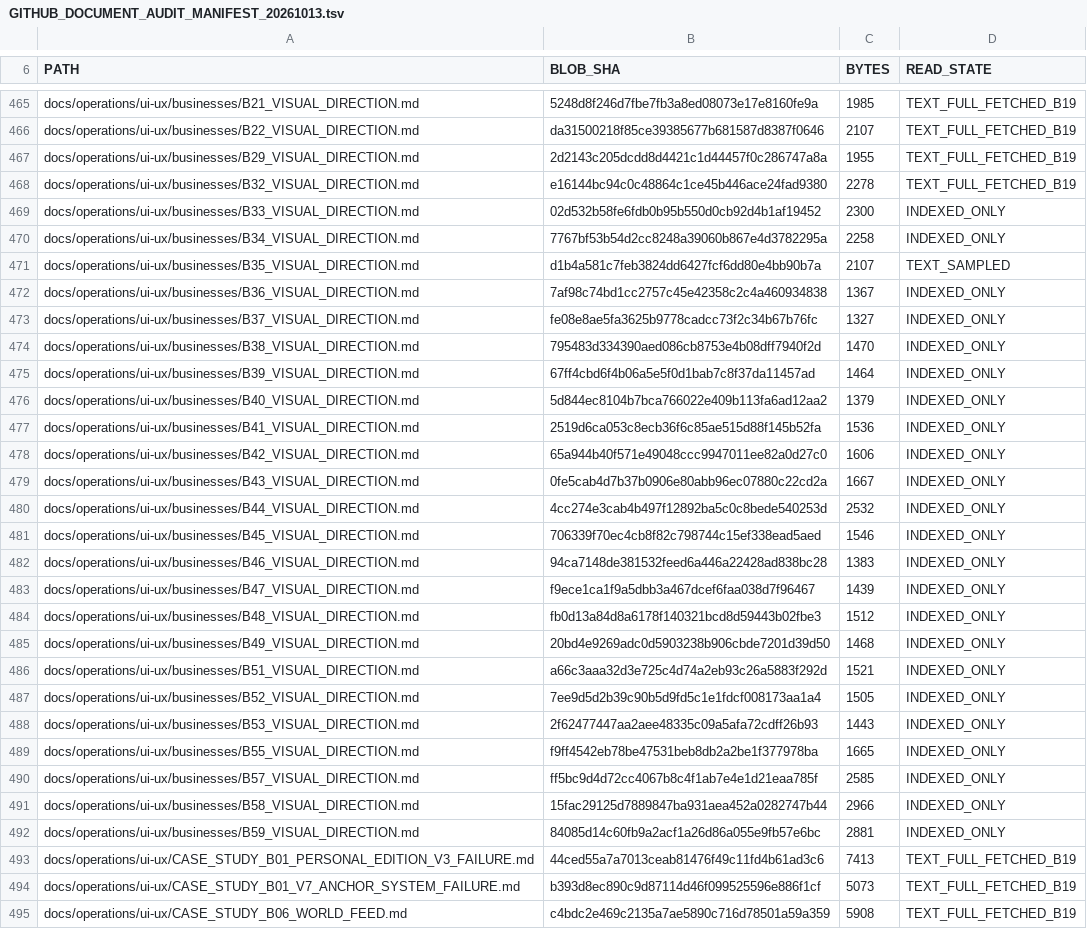
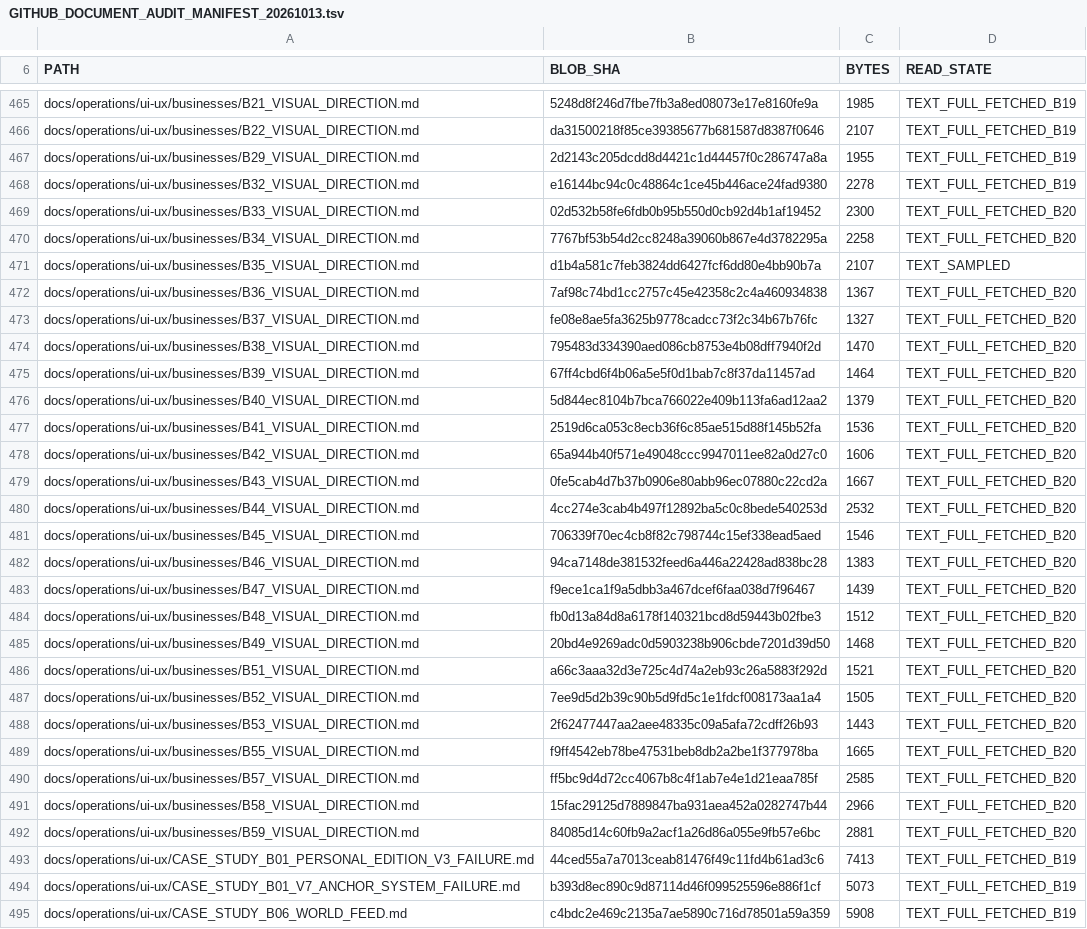
Before and after one commit to skerishKang/ai-revenue-lab, a TSV file: docs/operations/GITHUB_DOCUMENT_AUDIT_MANIFEST_20261013.tsv, drawn as a sheet; only a part is shown, gaps mark what is left out; the diff covers the shown part only; the diff names each change by its address in the sheet, - before the commit and + after, or states it on an @@ line.

Commit message:
docs(audit): classify 25 B33–B59 visual directions and references (Batch 20)

```diff
--- a/docs/operations/GITHUB_DOCUMENT_AUDIT_MANIFEST_20261013.tsv
+++ b/docs/operations/GITHUB_DOCUMENT_AUDIT_MANIFEST_20261013.tsv
-D469:D470 (READ_STATE): INDEXED_ONLY
+D469:D470 (READ_STATE): TEXT_FULL_FETCHED_B20
-D472:D492 (READ_STATE): INDEXED_ONLY
+D472:D492 (READ_STATE): TEXT_FULL_FETCHED_B20
```
Also changed, not shown: 3 edited cells elsewhere in this file, 2 other files.
